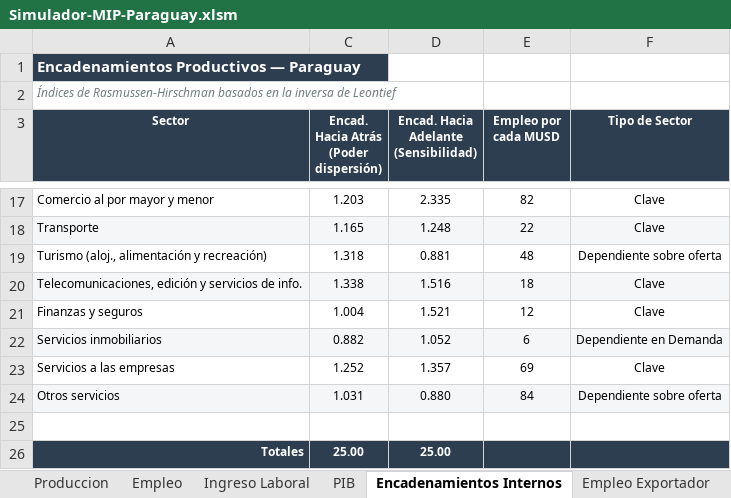
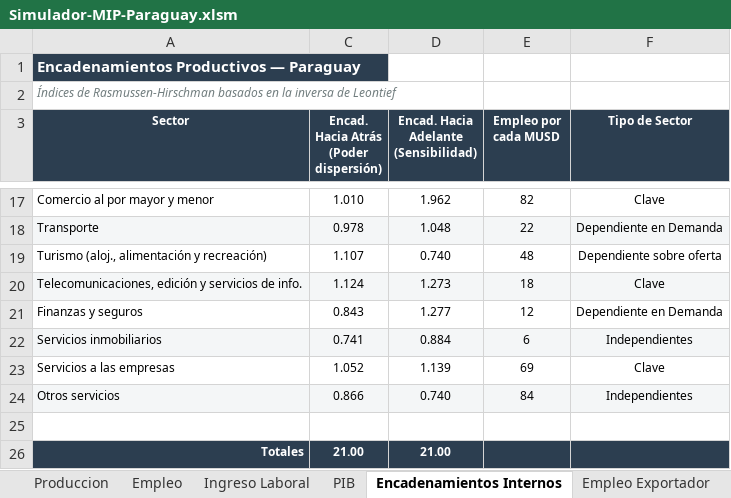
Before and after one commit to nicogarrido/Simulador-Paraguay, an Excel workbook: docs/simulador/Simulador-MIP-Paraguay.xlsm, sheet Encadenamientos Internos, drawn as a sheet; only a part is shown, gaps mark what is left out; values as stored, in another font and other column widths than the file's, no borders; conditional formats not drawn; the diff covers the shown part only; the diff names each change by its address in the sheet, - before the commit and + after, or states it on an @@ line.

Commit message:
Version 33 sectores
Version de 33 sectores y corrección de indices de encadenamiento

```diff
--- a/docs/simulador/Simulador-MIP-Paraguay.xlsm (sheet Encadenamientos Internos)
+++ b/docs/simulador/Simulador-MIP-Paraguay.xlsm (sheet Encadenamientos Internos)
-C17: 1.203
+C17: 1.010
-D17: 2.335
+D17: 1.962
-C18: 1.165
+C18: 0.978
-D18: 1.248
+D18: 1.048
-F18 (Tipo de Sector): Clave
+F18 (Tipo de Sector): Dependiente en Demanda
-C19: 1.318
+C19: 1.107
-D19: 0.881
+D19: 0.740
-C20: 1.338
+C20: 1.124
-D20: 1.516
+D20: 1.273
-C21: 1.004
+C21: 0.843
-D21: 1.521
+D21: 1.277
-F21 (Tipo de Sector): Clave
+F21 (Tipo de Sector): Dependiente en Demanda
-C22: 0.882
+C22: 0.741
-D22: 1.052
+D22: 0.884
-F22 (Tipo de Sector): Dependiente en Demanda
+F22 (Tipo de Sector): Independientes
-C23: 1.252
+C23: 1.052
-D23: 1.357
+D23: 1.139
-C24: 1.031
+C24: 0.866
-D24: 0.880
+D24: 0.740
-F24 (Tipo de Sector): Dependiente sobre oferta
+F24 (Tipo de Sector): Independientes
-C26: 25.00
+C26: 21.00
-D26: 25.00
+D26: 21.00
```
Also changed, not shown: 32 edited cells elsewhere in this sheet, sheet Inserción Internacional, sheet Creditos, simulador/Simulador-MIP-Paraguay.xlsm, 48 other files.
